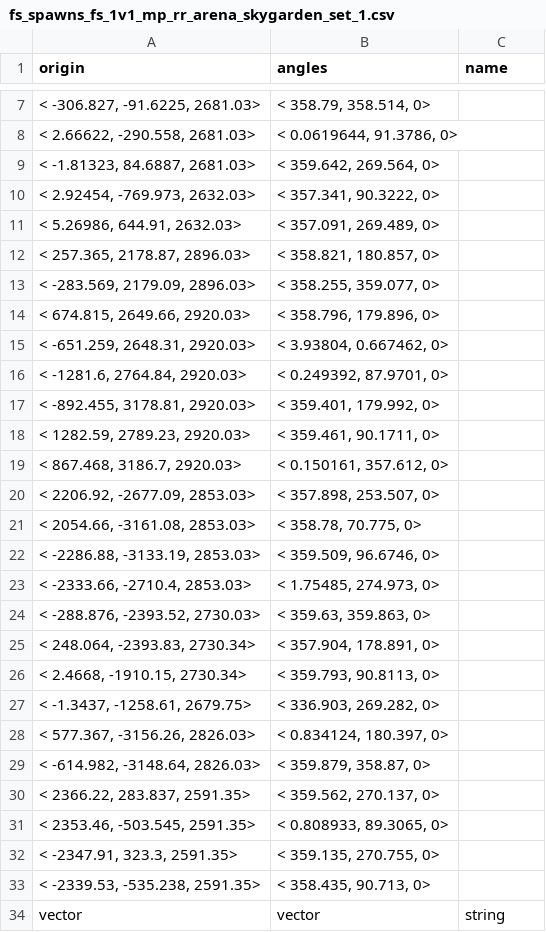
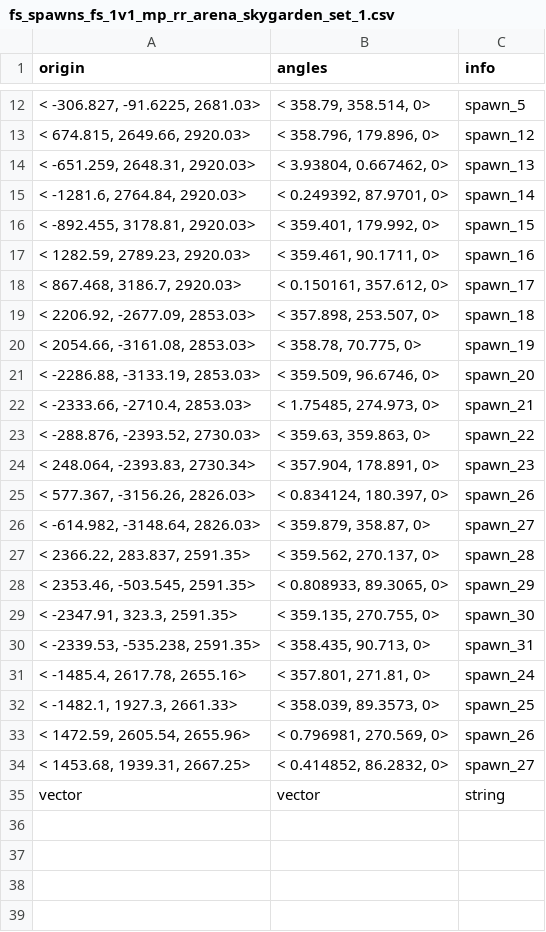
Before and after one commit to CafeFPS/ui_fs_rpak, a CSV file: assets/datatable/fs_spawns_fs_1v1_mp_rr_arena_skygarden_set_1.csv, drawn as a sheet; only a part is shown, gaps mark what is left out; the diff covers the shown part only.

```diff
--- a/assets/datatable/fs_spawns_fs_1v1_mp_rr_arena_skygarden_set_1.csv
+++ b/assets/datatable/fs_spawns_fs_1v1_mp_rr_arena_skygarden_set_1.csv
@@ -1 +1 @@
-origin,angles,name
+origin,angles,info
@@ -7,28 +12,24 @@ origin,angles,name
-"< -306.827, -91.6225, 2681.03>","< 358.79, 358.514, 0>",""
-"< 2.66622, -290.558, 2681.03>","< 0.0619644, 91.3786, 0>",""
-"< -1.81323, 84.6887, 2681.03>","< 359.642, 269.564, 0>",""
-"< 2.92454, -769.973, 2632.03>","< 357.341, 90.3222, 0>",""
-"< 5.26986, 644.91, 2632.03>","< 357.091, 269.489, 0>",""
-"< 257.365, 2178.87, 2896.03>","< 358.821, 180.857, 0>",""
-"< -283.569, 2179.09, 2896.03>","< 358.255, 359.077, 0>",""
-"< 674.815, 2649.66, 2920.03>","< 358.796, 179.896, 0>",""
-"< -651.259, 2648.31, 2920.03>","< 3.93804, 0.667462, 0>",""
-"< -1281.6, 2764.84, 2920.03>","< 0.249392, 87.9701, 0>",""
-"< -892.455, 3178.81, 2920.03>","< 359.401, 179.992, 0>",""
-"< 1282.59, 2789.23, 2920.03>","< 359.461, 90.1711, 0>",""
-"< 867.468, 3186.7, 2920.03>","< 0.150161, 357.612, 0>",""
-"< 2206.92, -2677.09, 2853.03>","< 357.898, 253.507, 0>",""
-"< 2054.66, -3161.08, 2853.03>","< 358.78, 70.775, 0>",""
-"< -2286.88, -3133.19, 2853.03>","< 359.509, 96.6746, 0>",""
-"< -2333.66, -2710.4, 2853.03>","< 1.75485, 274.973, 0>",""
-"< -288.876, -2393.52, 2730.03>","< 359.63, 359.863, 0>",""
-"< 248.064, -2393.83, 2730.34>","< 357.904, 178.891, 0>",""
-"< 2.4668, -1910.15, 2730.34>","< 359.793, 90.8113, 0>",""
-"< -1.3437, -1258.61, 2679.75>","< 336.903, 269.282, 0>",""
-"< 577.367, -3156.26, 2826.03>","< 0.834124, 180.397, 0>",""
-"< -614.982, -3148.64, 2826.03>","< 359.879, 358.87, 0>",""
-"< 2366.22, 283.837, 2591.35>","< 359.562, 270.137, 0>",""
-"< 2353.46, -503.545, 2591.35>","< 0.808933, 89.3065, 0>",""
-"< -2347.91, 323.3, 2591.35>","< 359.135, 270.755, 0>",""
-"< -2339.53, -535.238, 2591.35>","< 358.435, 90.713, 0>",""
+"< -306.827, -91.6225, 2681.03>","< 358.79, 358.514, 0>"  ,"spawn_5"
+"< 674.815, 2649.66, 2920.03>","< 358.796, 179.896, 0>"  ,"spawn_12"
+"< -651.259, 2648.31, 2920.03>","< 3.93804, 0.667462, 0>"  ,"spawn_13"
+"< -1281.6, 2764.84, 2920.03>","< 0.249392, 87.9701, 0>"  ,"spawn_14"
+"< -892.455, 3178.81, 2920.03>","< 359.401, 179.992, 0>"  ,"spawn_15"
+"< 1282.59, 2789.23, 2920.03>","< 359.461, 90.1711, 0>"  ,"spawn_16"
+"< 867.468, 3186.7, 2920.03>","< 0.150161, 357.612, 0>"  ,"spawn_17"
+"< 2206.92, -2677.09, 2853.03>","< 357.898, 253.507, 0>"  ,"spawn_18"
+"< 2054.66, -3161.08, 2853.03>","< 358.78, 70.775, 0>"  ,"spawn_19"
+"< -2286.88, -3133.19, 2853.03>","< 359.509, 96.6746, 0>"  ,"spawn_20"
+"< -2333.66, -2710.4, 2853.03>","< 1.75485, 274.973, 0>"  ,"spawn_21"
+"< -288.876, -2393.52, 2730.03>","< 359.63, 359.863, 0>"  ,"spawn_22"
+"< 248.064, -2393.83, 2730.34>","< 357.904, 178.891, 0>"  ,"spawn_23"
+"< 577.367, -3156.26, 2826.03>","< 0.834124, 180.397, 0>"  ,"spawn_26"
+"< -614.982, -3148.64, 2826.03>","< 359.879, 358.87, 0>"  ,"spawn_27"
+"< 2366.22, 283.837, 2591.35>","< 359.562, 270.137, 0>"  ,"spawn_28"
+"< 2353.46, -503.545, 2591.35>","< 0.808933, 89.3065, 0>"  ,"spawn_29"
+"< -2347.91, 323.3, 2591.35>","< 359.135, 270.755, 0>"  ,"spawn_30"
+"< -2339.53, -535.238, 2591.35>","< 358.435, 90.713, 0>"  ,"spawn_31"
+"< -1485.4, 2617.78, 2655.16>","< 357.801, 271.81, 0>"  ,"spawn_24"
+"< -1482.1, 1927.3, 2661.33>","< 358.039, 89.3573, 0>"  ,"spawn_25"
+"< 1472.59, 2605.54, 2655.96>","< 0.796981, 270.569, 0>"  ,"spawn_26"
+"< 1453.68, 1939.31, 2667.25>","< 0.414852, 86.2832, 0>"  ,"spawn_27"
 vector,vector,string
```
Also changed, not shown: 5 added rows and 5 edited cells elsewhere in this file, assets/datatable/fs_spawns_fs_1v1_mp_rr_aqueduct_set_1.csv, assets/datatable/fs_spawns_fs_1v1_mp_rr_arena_phase_runner_set_1.csv, 2 other files.
